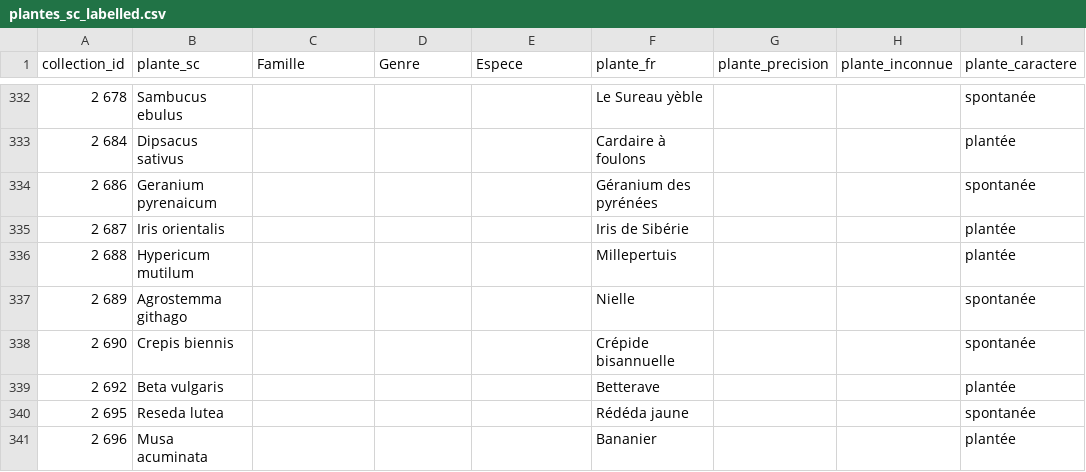
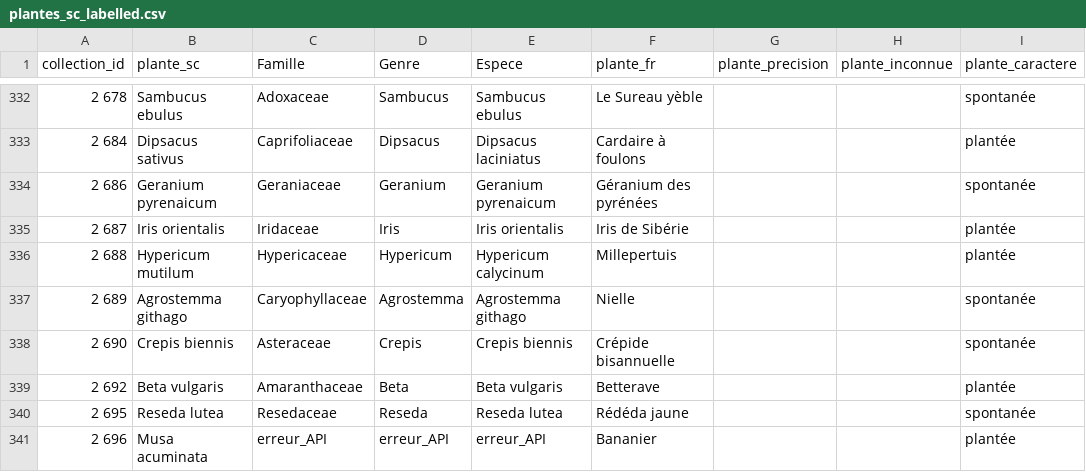
Before and after one commit to juldpnt/fil-rouge-pollinisateurs, a CSV file: data/temporary_data/plantes/plantes_sc_labelled.csv, drawn as a sheet; only a part is shown, gaps mark what is left out; the diff covers the shown part only; the diff names each change by its address in the sheet, - before the commit and + after, or states it on an @@ line.

```diff
--- a/data/temporary_data/plantes/plantes_sc_labelled.csv
+++ b/data/temporary_data/plantes/plantes_sc_labelled.csv
-C332 (Famille): (empty)
+C332 (Famille): Adoxaceae
-D332 (Genre): (empty)
+D332 (Genre): Sambucus
-E332 (Espece): (empty)
+E332 (Espece): Sambucus ebulus
-C333 (Famille): (empty)
+C333 (Famille): Caprifoliaceae
-D333 (Genre): (empty)
+D333 (Genre): Dipsacus
-E333 (Espece): (empty)
+E333 (Espece): Dipsacus laciniatus
-C334 (Famille): (empty)
+C334 (Famille): Geraniaceae
-D334 (Genre): (empty)
+D334 (Genre): Geranium
-E334 (Espece): (empty)
+E334 (Espece): Geranium pyrenaicum
-C335 (Famille): (empty)
+C335 (Famille): Iridaceae
-D335 (Genre): (empty)
+D335 (Genre): Iris
-E335 (Espece): (empty)
+E335 (Espece): Iris orientalis
-C336 (Famille): (empty)
+C336 (Famille): Hypericaceae
-D336 (Genre): (empty)
+D336 (Genre): Hypericum
-E336 (Espece): (empty)
+E336 (Espece): Hypericum calycinum
-C337 (Famille): (empty)
+C337 (Famille): Caryophyllaceae
-D337 (Genre): (empty)
+D337 (Genre): Agrostemma
-E337 (Espece): (empty)
+E337 (Espece): Agrostemma githago
-C338 (Famille): (empty)
+C338 (Famille): Asteraceae
-D338 (Genre): (empty)
+D338 (Genre): Crepis
-E338 (Espece): (empty)
+E338 (Espece): Crepis biennis
-C339 (Famille): (empty)
+C339 (Famille): Amaranthaceae
-D339 (Genre): (empty)
+D339 (Genre): Beta
-E339 (Espece): (empty)
+E339 (Espece): Beta vulgaris
-C340 (Famille): (empty)
+C340 (Famille): Resedaceae
-D340 (Genre): (empty)
+D340 (Genre): Reseda
-E340 (Espece): (empty)
+E340 (Espece): Reseda lutea
-C341 (Famille): (empty)
+C341 (Famille): erreur_API
-D341 (Genre): (empty)
+D341 (Genre): erreur_API
-E341 (Espece): (empty)
+E341 (Espece): erreur_API
```
Also changed, not shown: 120 edited cells elsewhere in this file, 1 other file.
